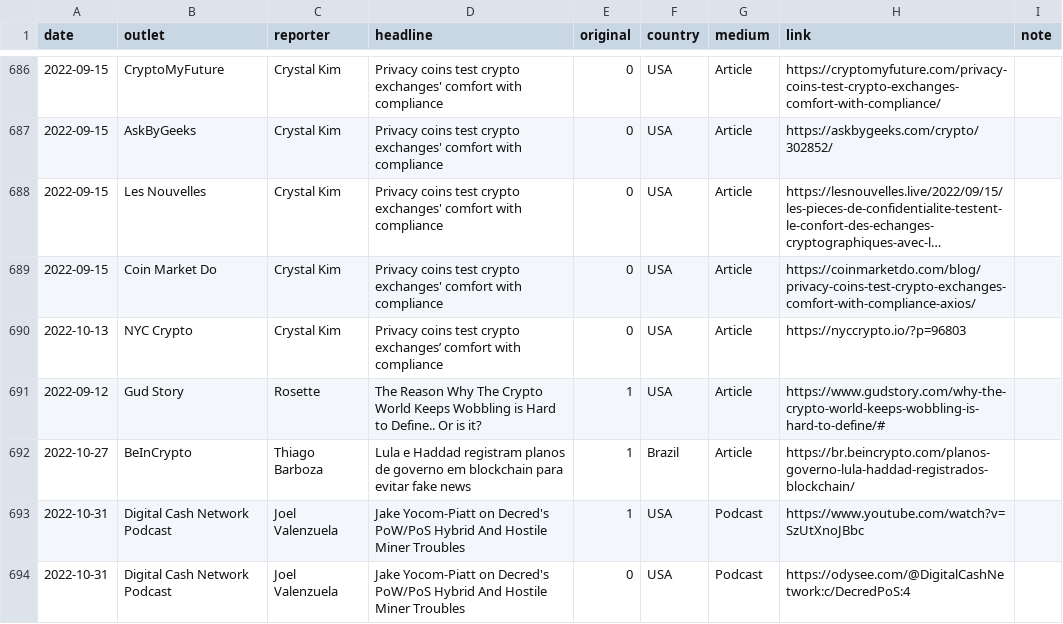
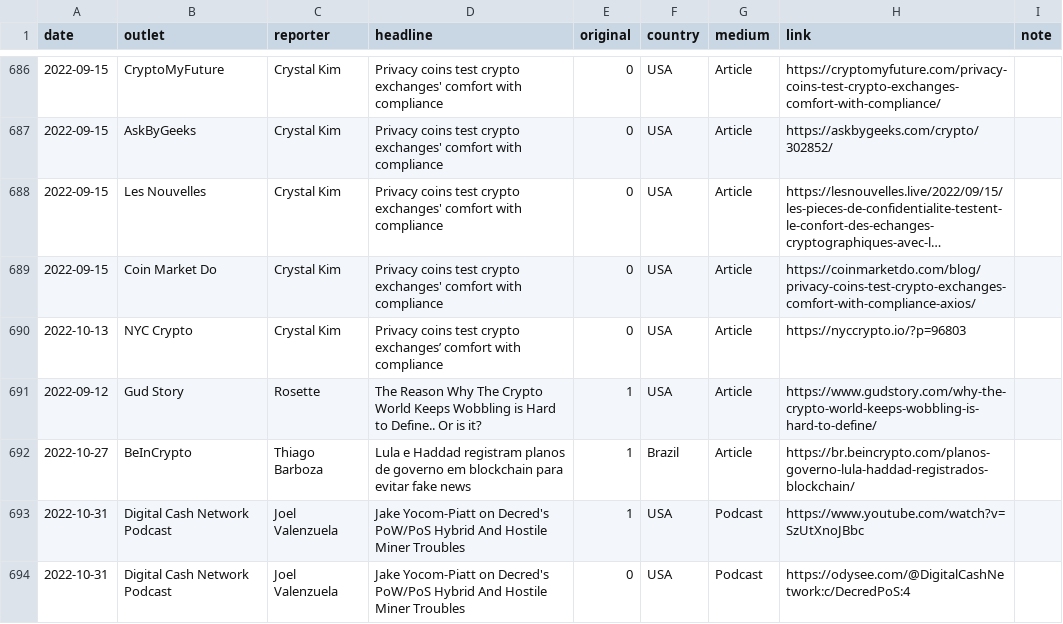
Before and after one commit to decredcommunity/outreach, a CSV file: data/monde-pr-media-coverage.20230913.csv, drawn as a sheet; only a part is shown, gaps mark what is left out; long unchanged cells end in …; the diff names each change by its address in the sheet, - before the commit and + after, or states it on an @@ line.

Commit message:
sync 20220923: kill trailing space, double space, #
This commit is similar to draft commit bd212bb from the last import
session.

```diff
--- a/data/monde-pr-media-coverage.20230913.csv
+++ b/data/monde-pr-media-coverage.20230913.csv
-H691 (link): https://www.gudstory.com/why-the-crypto-world-keeps-wobbling-is-hard-to-define/#
+H691 (link): https://www.gudstory.com/why-the-crypto-world-keeps-wobbling-is-hard-to-define/
```
